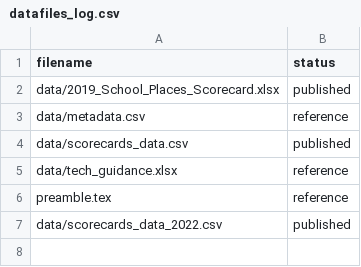
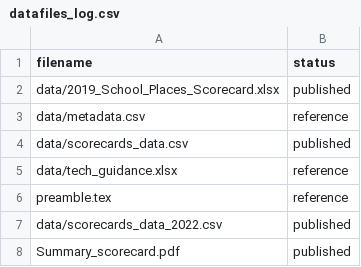
Before and after one commit to dfe-analytical-services/la-school-places-scorecards, a CSV file: datafiles_log.csv, drawn as a sheet.

```diff
--- a/datafiles_log.csv
+++ b/datafiles_log.csv
@@ -7 +7,2 @@ preamble.tex,reference
 data/scorecards_data_2022.csv,published
+Summary_scorecard.pdf,published
```
Also changed, not shown: 1 other file.
